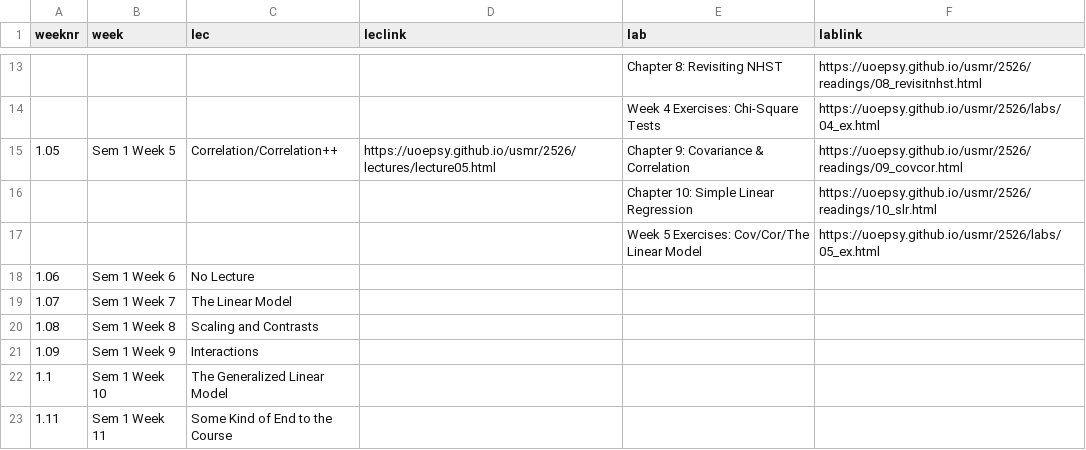
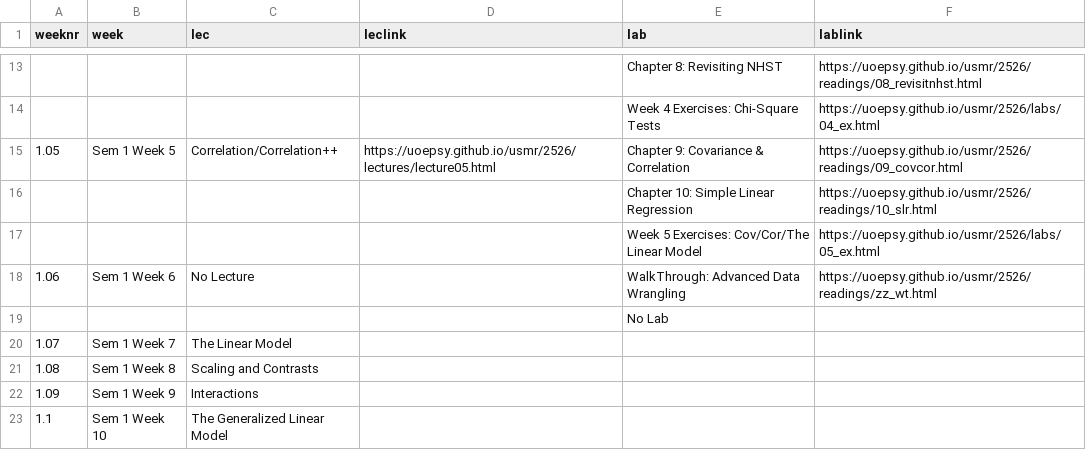
Before and after one commit to uoepsy/usmr, a CSV file: docs/2526/course_materials.csv, drawn as a sheet; only a part is shown, gaps mark what is left out; the shorter side is filled out with more unchanged rows.

Commit message:
w5 sols, readings up

```diff
--- a/docs/2526/course_materials.csv
+++ b/docs/2526/course_materials.csv
@@ -17,3 +17,4 @@ weeknr,week,lec,leclink,lab,lablink
 ,,,,Week 5 Exercises: Cov/Cor/The Linear Model,https://uoepsy.github.io/usmr/2526/labs/05_ex.html
-1.06,Sem 1 Week 6,No Lecture,,,
+1.06,Sem 1 Week 6,No Lecture,,WalkThrough: Advanced Data Wrangling,https://uoepsy.github.io/usmr/2526/readings/zz_wt.html
+,,,,No Lab,
 1.07,Sem 1 Week 7,The Linear Model,,,
```
Also changed, not shown: 48 other files.
